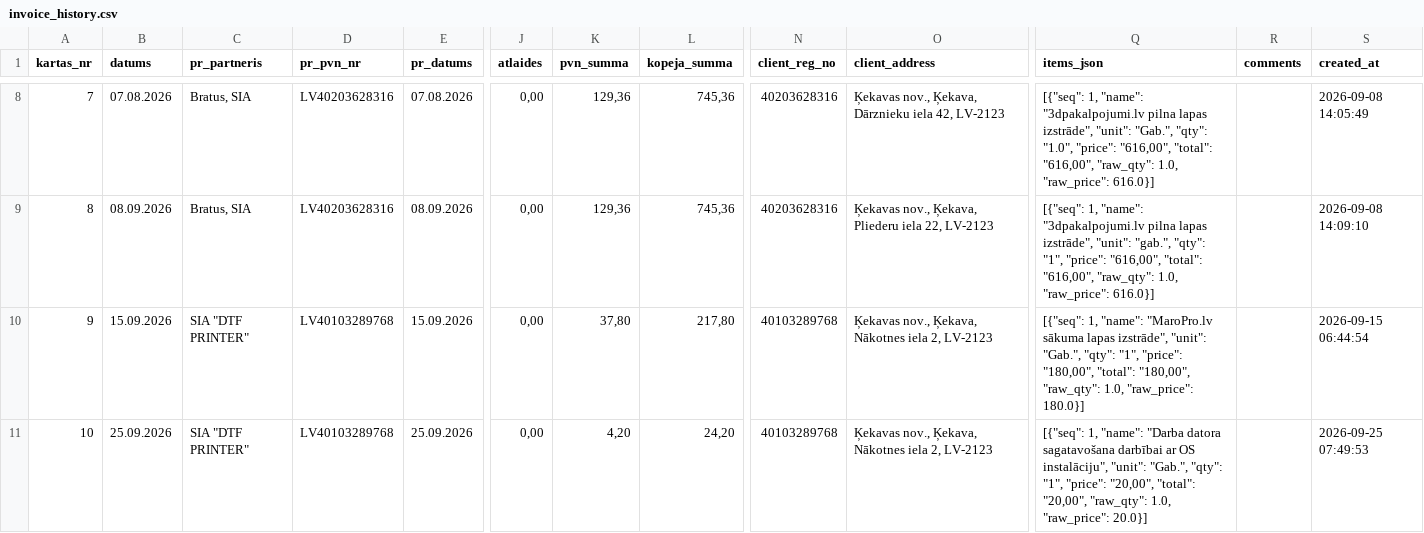
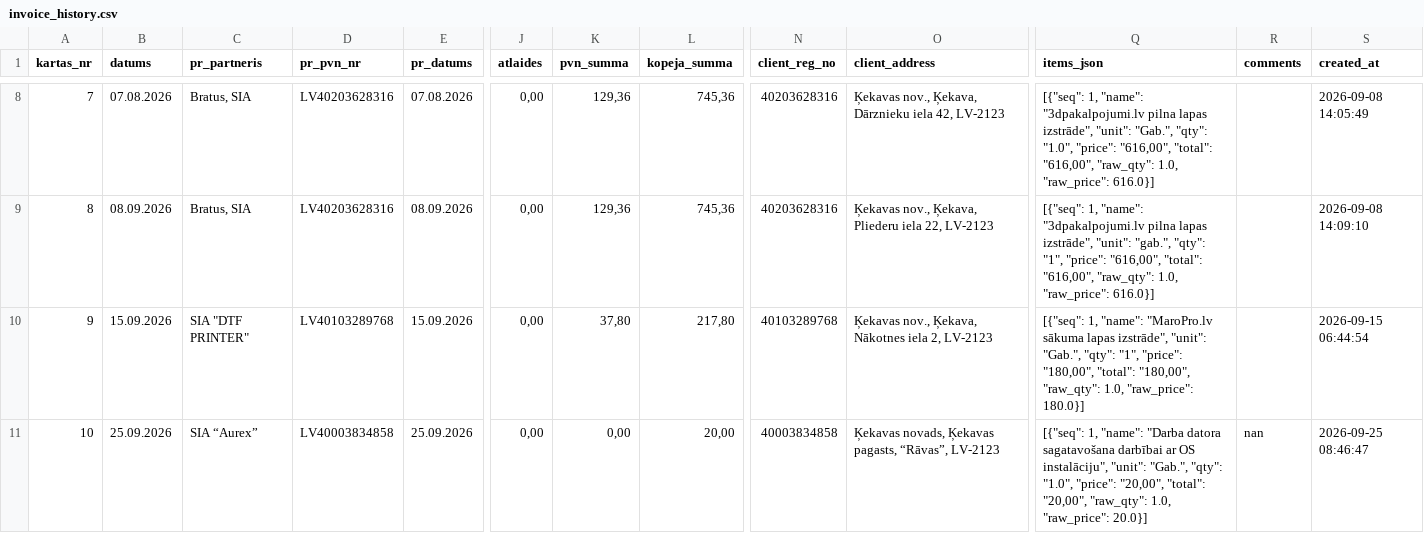
Before and after one commit to Andzhss/LSEO_pavadzimes, a CSV file: LSEO/invoice_history.csv, drawn as a sheet; only a part is shown, gaps mark what is left out; the diff names each change by its address in the sheet, - before the commit and + after, or states it on an @@ line.

Commit message:
Pievieno LSEO 0024

```diff
--- a/LSEO/invoice_history.csv
+++ b/LSEO/invoice_history.csv
-C11 (pr_partneris): SIA "DTF PRINTER"
+C11 (pr_partneris): SIA “Aurex”
-D11 (pr_pvn_nr): LV40103289768
+D11 (pr_pvn_nr): LV40003834858
-K11 (pvn_summa): 4,20
+K11 (pvn_summa): 0,00
-L11 (kopeja_summa): 24,20
+L11 (kopeja_summa): 20,00
-N11 (client_reg_no): 40103289768
+N11 (client_reg_no): 40003834858
-O11 (client_address): Ķekavas nov., Ķekava, Nākotnes iela 2, LV-2123
+O11 (client_address): Ķekavas novads, Ķekavas pagasts, “Rāvas”, LV-2123
-Q11 (items_json): …"Gab.", "qty": "1", "price": "20,00",…
+Q11 (items_json): …"Gab.", "qty": "1.0", "price": "20,00",…
-R11 (comments): (empty)
+R11 (comments): nan
-S11 (created_at): 2026-09-25 07:49:53
+S11 (created_at): 2026-09-25 08:46:47
```
